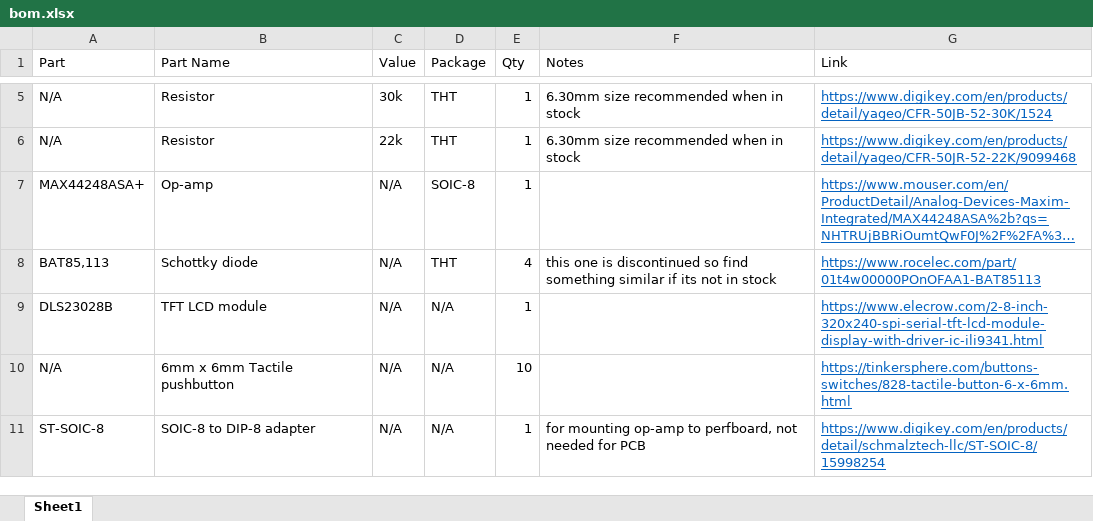
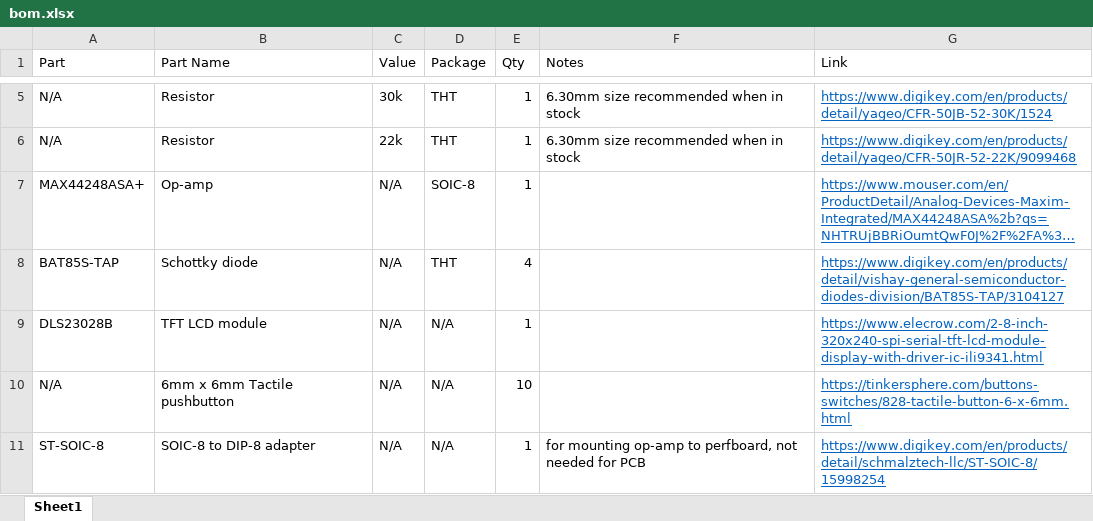
Before and after one commit to TheGirl790/altoidometer, an Excel workbook: hardware/bom/bom.xlsx, sheet Sheet1, drawn as a sheet; only a part is shown, gaps mark what is left out; long unchanged cells end in …; values as stored, in another font and other column widths than the file's, no borders; table styles not drawn; the diff names each change by its address in the sheet, - before the commit and + after, or states it on an @@ line.

Commit message:
change discontinued part on BOM

```diff
--- a/hardware/bom/bom.xlsx (sheet Sheet1)
+++ b/hardware/bom/bom.xlsx (sheet Sheet1)
-A8 (Part): BAT85,113
+A8 (Part): BAT85S-TAP
-F8 (Notes): this one is discontinued so find something similar if its not in stock
+F8 (Notes): (empty)
-G8 (Link): https://www.rocelec.com/part/01t4w00000POnOFAA1-BAT85113
+G8 (Link): https://www.digikey.com/en/products/detail/vishay-general-semiconductor-diodes-division/BAT85S-TAP/3104127
```
